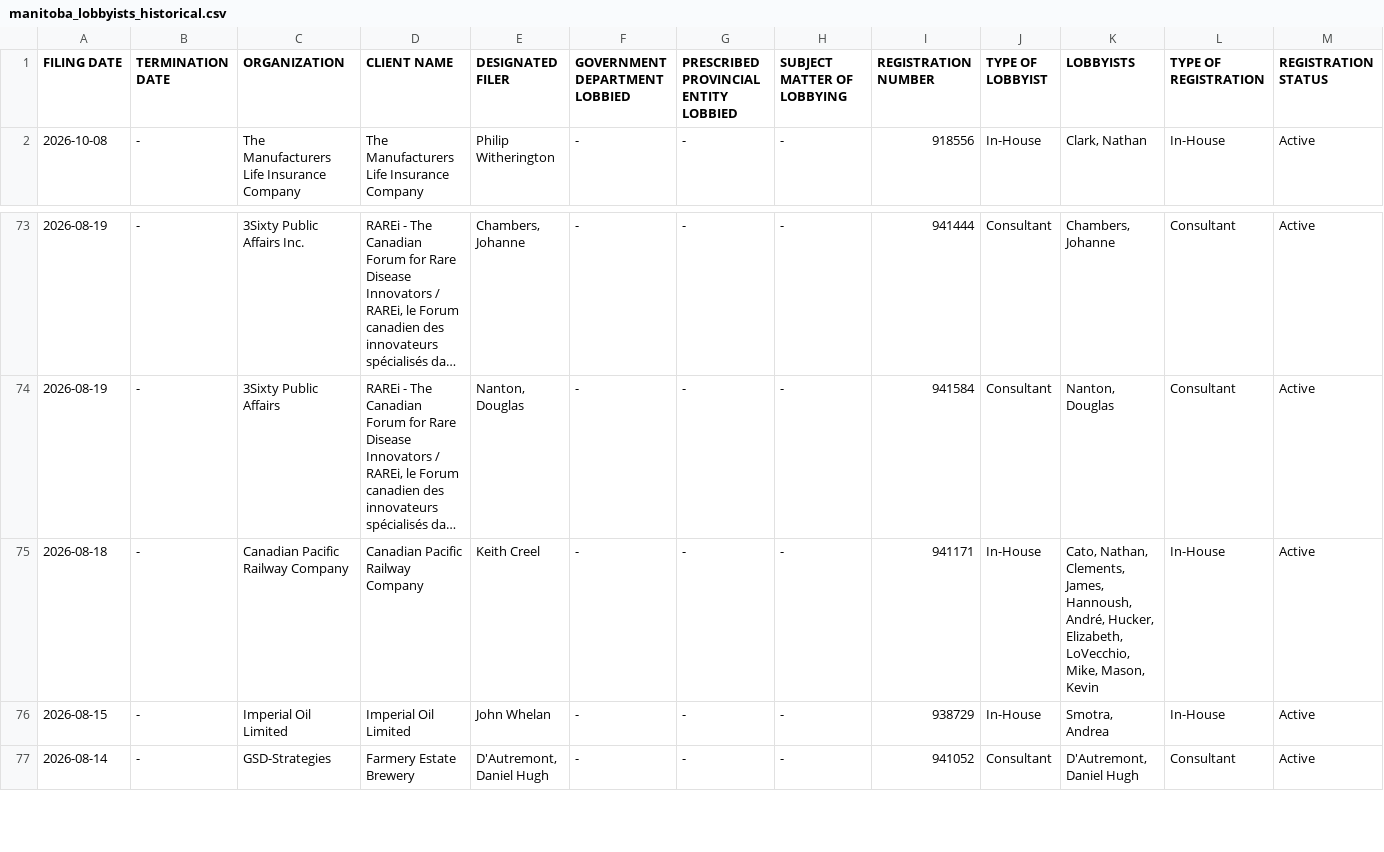
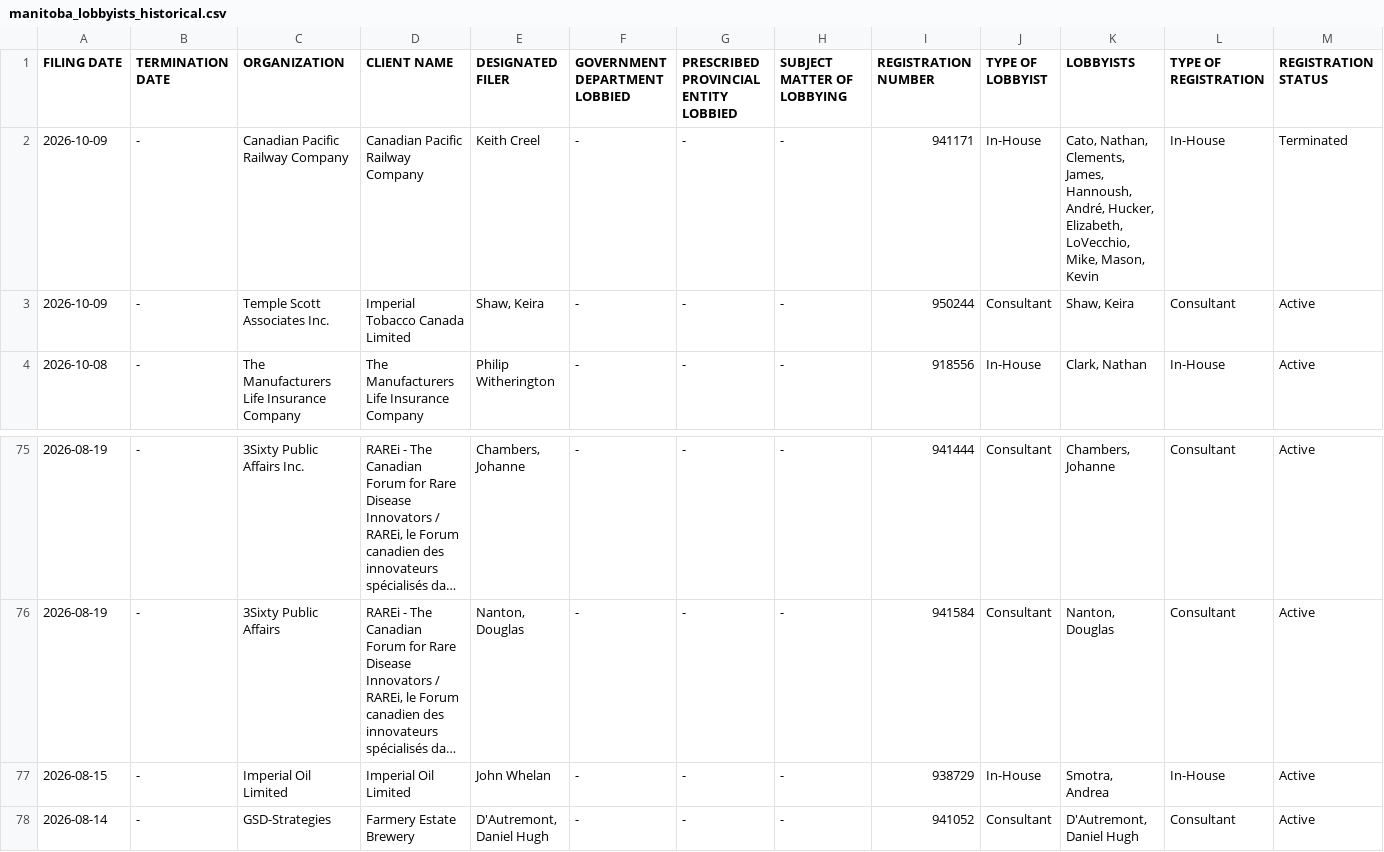
Before and after one commit to J7892/canada-lobbyist-tracker, a CSV file: manitoba/manitoba_lobbyists_historical.csv, drawn as a sheet; only a part is shown, gaps mark what is left out; long unchanged cells end in …; removed rows and columns are numbered as before the commit, all else as after; rows hold the shown columns only; the diff names each change by its address in the sheet, - before the commit and + after, or states it on an @@ line.

```diff
--- a/manitoba/manitoba_lobbyists_historical.csv
+++ b/manitoba/manitoba_lobbyists_historical.csv
+row 2: 2026-10-09 | - | Canadian Pacific Railway Company | Canadian Pacific Railway Company | Keith Creel | - | - | - | 941171 | In-House | Cato, Nathan, Clements, James, Hannoush, André, Hucker, Elizabeth, LoVecchio, Mike, Mason, Kevin | In-House | Terminated
+row 3: 2026-10-09 | - | Temple Scott Associates Inc. | Imperial Tobacco Canada Limited | Shaw, Keira | - | - | - | 950244 | Consultant | Shaw, Keira | Consultant | Active
-row 75: 2026-08-18 | - | Canadian Pacific Railway Company | Canadian Pacific Railway Company | Keith Creel | - | - | - | 941171 | In-House | Cato, Nathan, Clements, James, Hannoush, André, Hucker, Elizabeth, LoVecchio, Mike, Mason, Kevin | In-House | Active
```
Also changed, not shown: 5 other files.
